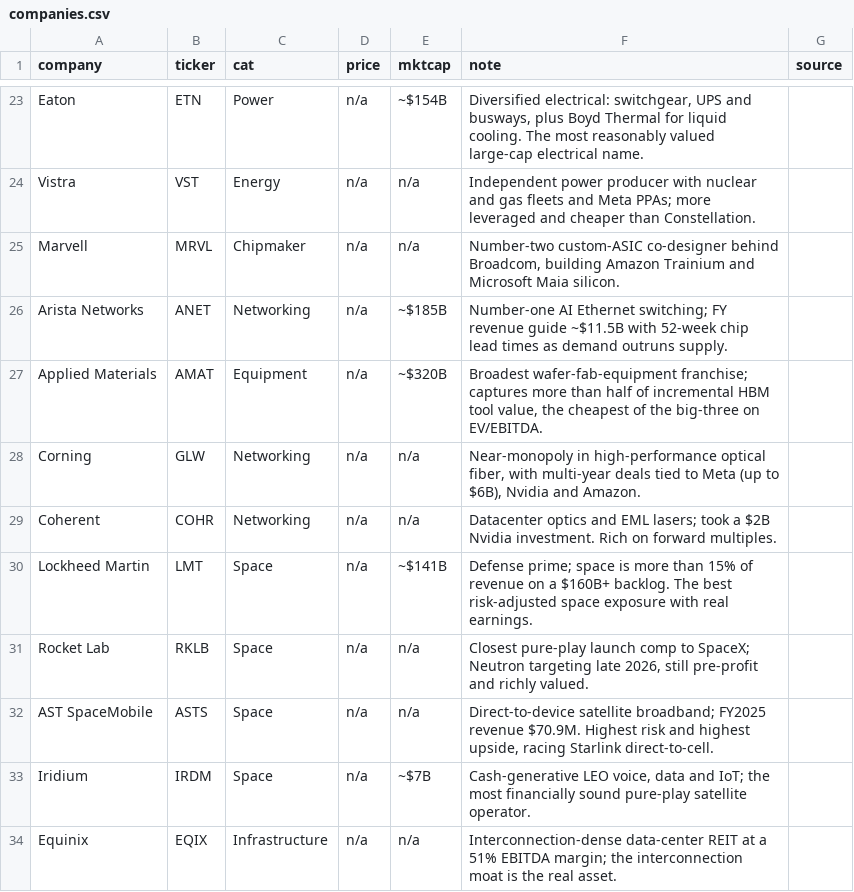
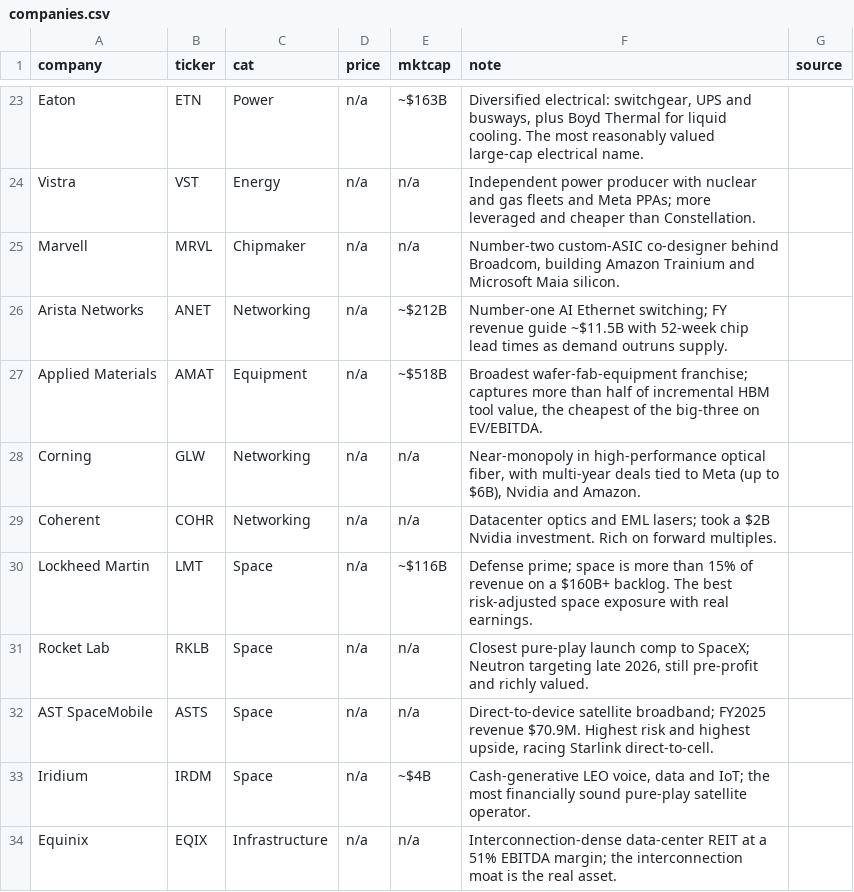
Before and after one commit to timothy22000/ai-loop, a CSV file: data/companies.csv, drawn as a sheet; only a part is shown, gaps mark what is left out; the diff covers the shown part only; the diff names each change by its address in the sheet, - before the commit and + after, or states it on an @@ line.

```diff
--- a/data/companies.csv
+++ b/data/companies.csv
-E23 (mktcap): ~$154B
+E23 (mktcap): ~$163B
-E26 (mktcap): ~$185B
+E26 (mktcap): ~$212B
-E27 (mktcap): ~$320B
+E27 (mktcap): ~$518B
-E30 (mktcap): ~$141B
+E30 (mktcap): ~$116B
-E33 (mktcap): ~$7B
+E33 (mktcap): ~$4B
```
Also changed, not shown: 32 edited cells elsewhere in this file, 3 other files.
